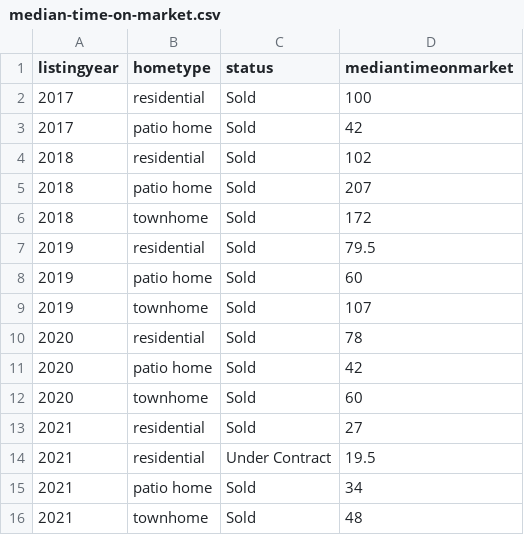
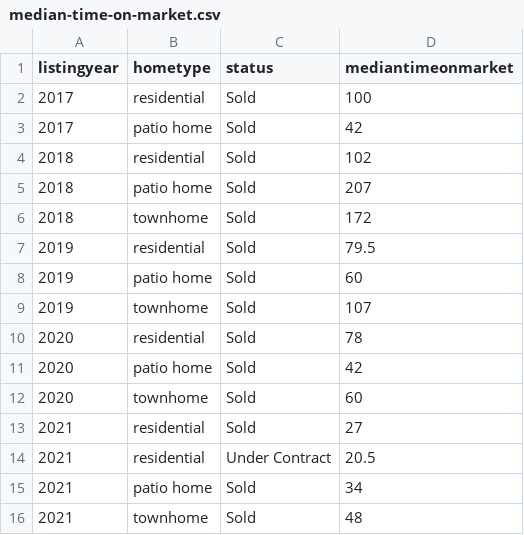
Before and after one commit to robhanssen/glenlake-homesales-old, a CSV file: data/median-time-on-market.csv, drawn as a sheet.

```diff
--- a/data/median-time-on-market.csv
+++ b/data/median-time-on-market.csv
@@ -13,3 +13,3 @@ listingyear,hometype,status,mediantimeonmarket
 2021,residential,Sold,27
-2021,residential,Under Contract,19.5
+2021,residential,Under Contract,20.5
 2021,patio home,Sold,34
```
Also changed, not shown: data/homesales_processeddata.csv, 14 other files.
